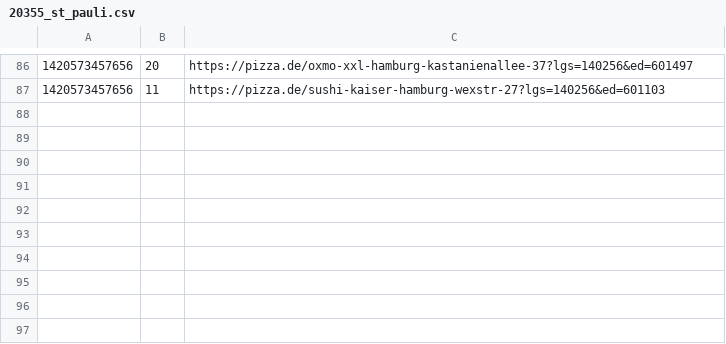
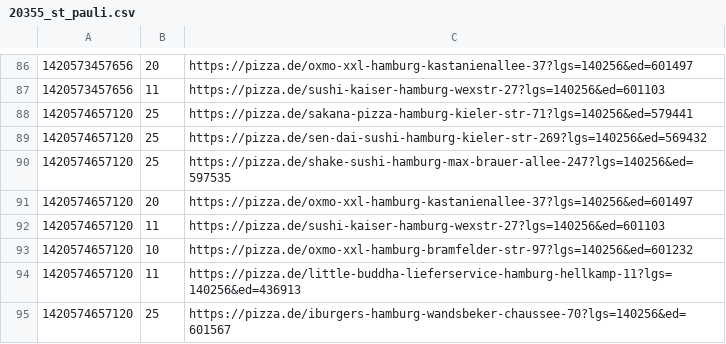
Before and after one commit to pizzadealer/pizzadealer.github.io, a CSV file: data/20355_st_pauli.csv, drawn as a sheet; only a part is shown, gaps mark what is left out; the diff names each change by its address in the sheet, - before the commit and + after, or states it on an @@ line.

Commit message:
New Data

```diff
--- a/data/20355_st_pauli.csv
+++ b/data/20355_st_pauli.csv
+row 88: 1420574657120 | 25 | https://pizza.de/sakana-pizza-hamburg-kieler-str-71?lgs=140256&ed=579441
+row 89: 1420574657120 | 25 | https://pizza.de/sen-dai-sushi-hamburg-kieler-str-269?lgs=140256&ed=569432
+row 90: 1420574657120 | 25 | https://pizza.de/shake-sushi-hamburg-max-brauer-allee-247?lgs=140256&ed=597535
+row 91: 1420574657120 | 20 | https://pizza.de/oxmo-xxl-hamburg-kastanienallee-37?lgs=140256&ed=601497
+row 92: 1420574657120 | 11 | https://pizza.de/sushi-kaiser-hamburg-wexstr-27?lgs=140256&ed=601103
+row 93: 1420574657120 | 10 | https://pizza.de/oxmo-xxl-hamburg-bramfelder-str-97?lgs=140256&ed=601232
+row 94: 1420574657120 | 11 | https://pizza.de/little-buddha-lieferservice-hamburg-hellkamp-11?lgs=140256&ed=436913
+row 95: 1420574657120 | 25 | https://pizza.de/iburgers-hamburg-wandsbeker-chaussee-70?lgs=140256&ed=601567
```
Also changed, not shown: data/20539_rothenburgsort.csv, 1 other file.
